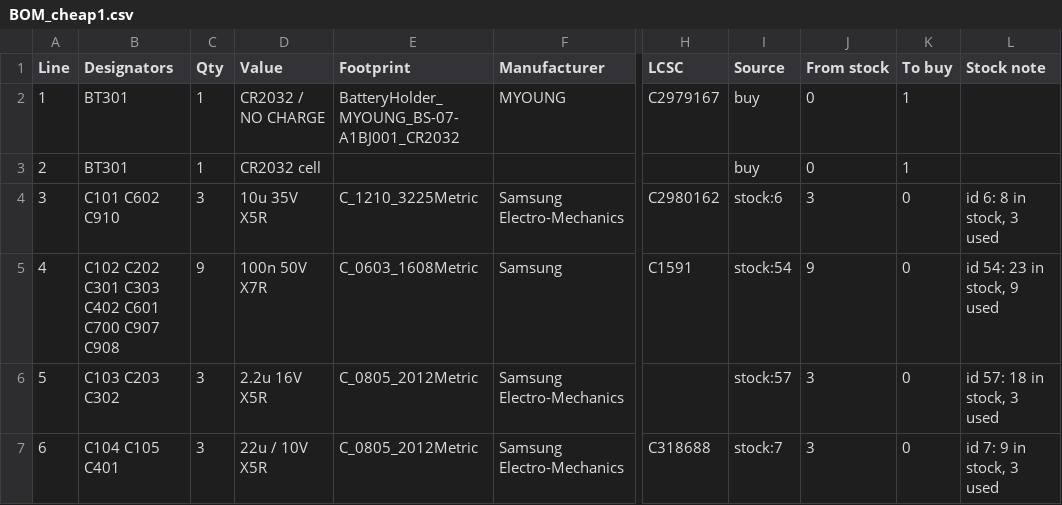
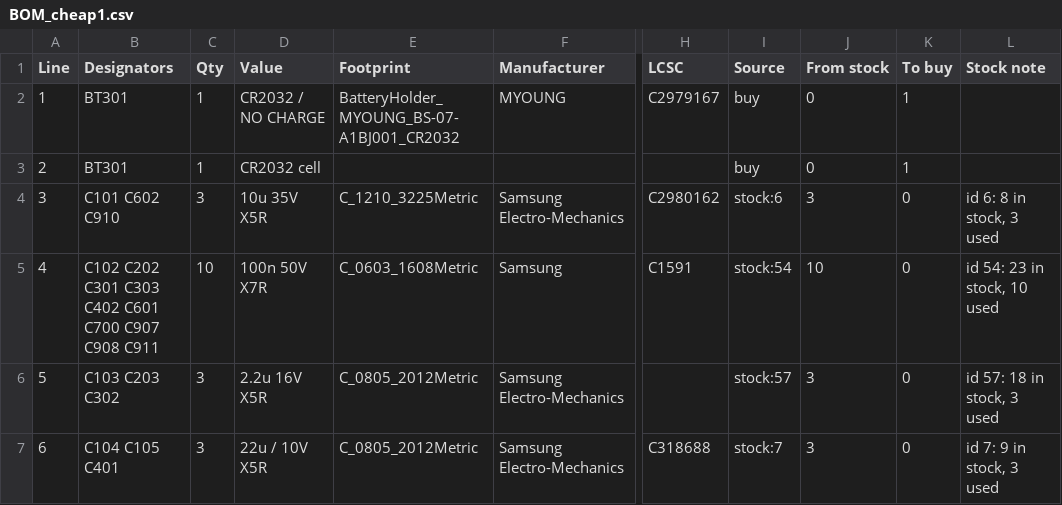
Before and after one commit to nikolajevs/ai, a CSV file: pcb/cheap-version/BOM_cheap1.csv, drawn as a sheet; only a part is shown, gaps mark what is left out; the diff names each change by its address in the sheet, - before the commit and + after, or states it on an @@ line.

```diff
--- a/pcb/cheap-version/BOM_cheap1.csv
+++ b/pcb/cheap-version/BOM_cheap1.csv
-B5 (Designators): …C907 C908
+B5 (Designators): …C907 C908 C911
-C5 (Qty): 9
+C5 (Qty): 10
-J5 (From stock): 9
+J5 (From stock): 10
-L5 (Stock note): id 54: 23 in stock, 9 used
+L5 (Stock note): id 54: 23 in stock, 10 used
```
Also changed, not shown: 6 other files.
